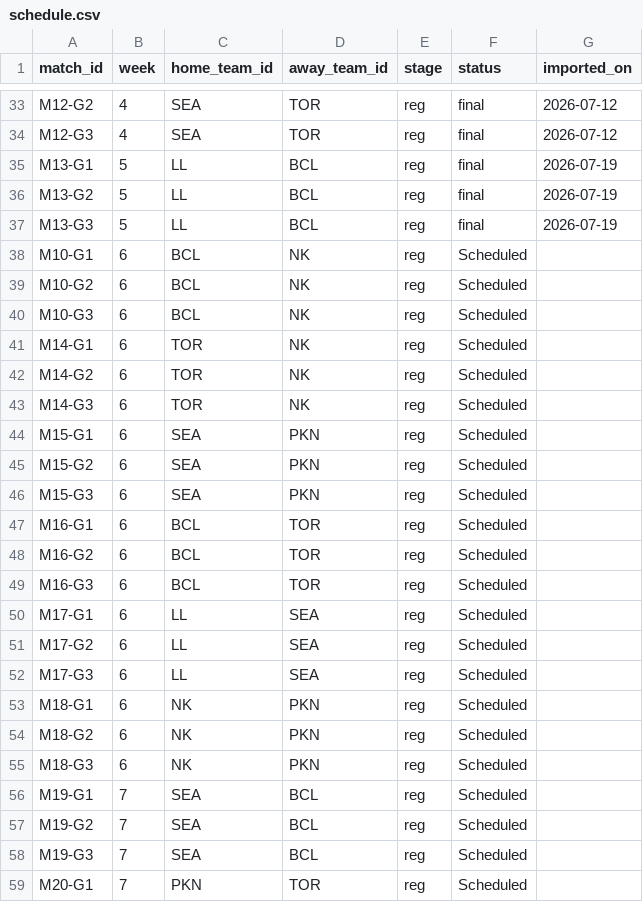
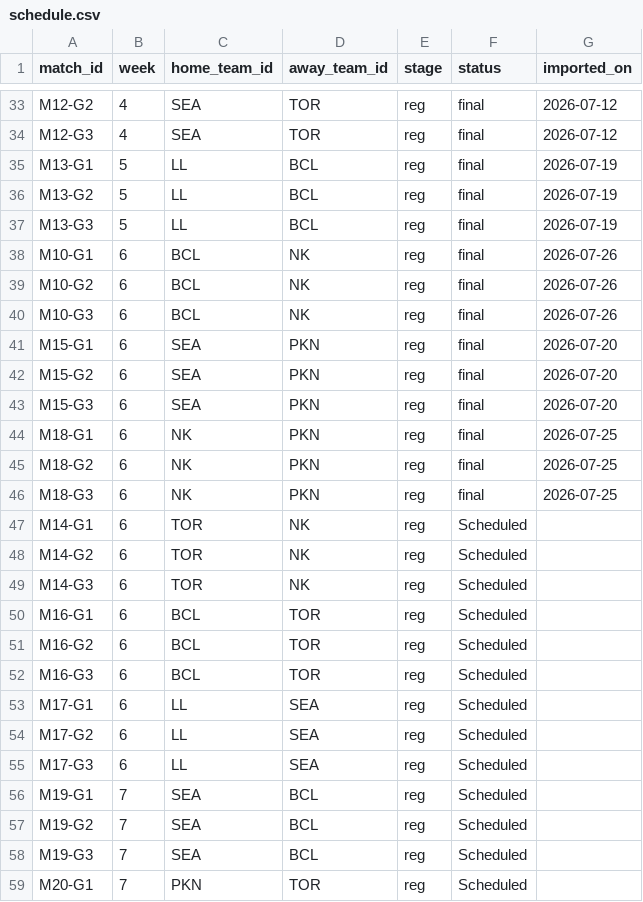
Before and after one commit to SundinWCPL/WCPL, a CSV file: data/S3/D1/schedule.csv, drawn as a sheet; only a part is shown, gaps mark what is left out.

```diff
--- a/data/S3/D1/schedule.csv
+++ b/data/S3/D1/schedule.csv
@@ -37,5 +37,11 @@ M13-G2,5,LL,BCL,reg,final,2026-07-19
 M13-G3,5,LL,BCL,reg,final,2026-07-19
-M10-G1,6,BCL,NK,reg,Scheduled,
-M10-G2,6,BCL,NK,reg,Scheduled,
-M10-G3,6,BCL,NK,reg,Scheduled,
+M10-G1,6,BCL,NK,reg,final,2026-07-26
+M10-G2,6,BCL,NK,reg,final,2026-07-26
+M10-G3,6,BCL,NK,reg,final,2026-07-26
+M15-G1,6,SEA,PKN,reg,final,2026-07-20
+M15-G2,6,SEA,PKN,reg,final,2026-07-20
+M15-G3,6,SEA,PKN,reg,final,2026-07-20
+M18-G1,6,NK,PKN,reg,final,2026-07-25
+M18-G2,6,NK,PKN,reg,final,2026-07-25
+M18-G3,6,NK,PKN,reg,final,2026-07-25
 M14-G1,6,TOR,NK,reg,Scheduled,
@@ -43,5 +49,2 @@ M14-G2,6,TOR,NK,reg,Scheduled,
 M14-G3,6,TOR,NK,reg,Scheduled,
-M15-G1,6,SEA,PKN,reg,Scheduled,
-M15-G2,6,SEA,PKN,reg,Scheduled,
-M15-G3,6,SEA,PKN,reg,Scheduled,
 M16-G1,6,BCL,TOR,reg,Scheduled,
@@ -52,5 +55,2 @@ M17-G2,6,LL,SEA,reg,Scheduled,
 M17-G3,6,LL,SEA,reg,Scheduled,
-M18-G1,6,NK,PKN,reg,Scheduled,
-M18-G2,6,NK,PKN,reg,Scheduled,
-M18-G3,6,NK,PKN,reg,Scheduled,
 M19-G1,7,SEA,BCL,reg,Scheduled,
```
Also changed, not shown: data/S3/D1/players.csv, data/S3/D2/players.csv, 9 other files.
